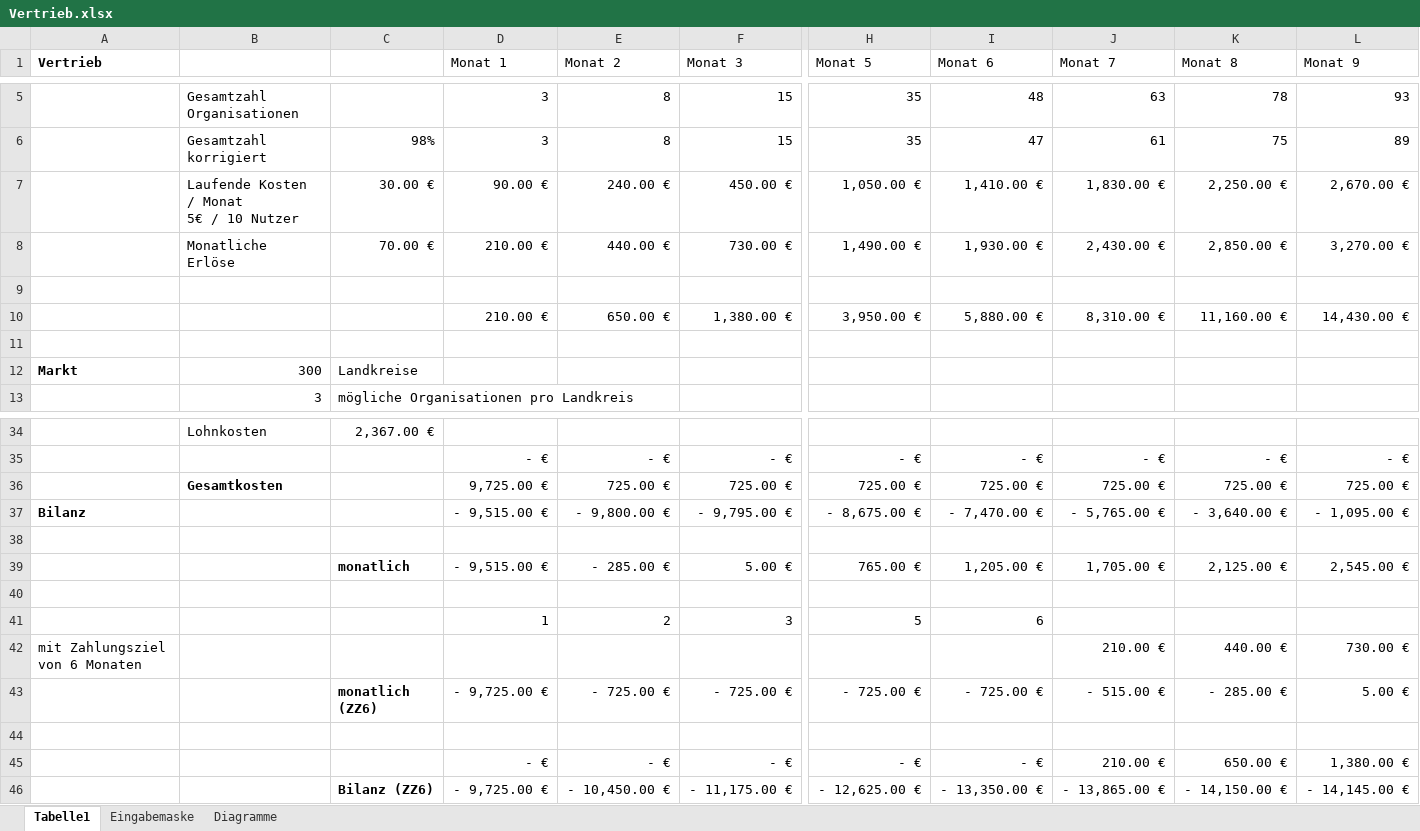
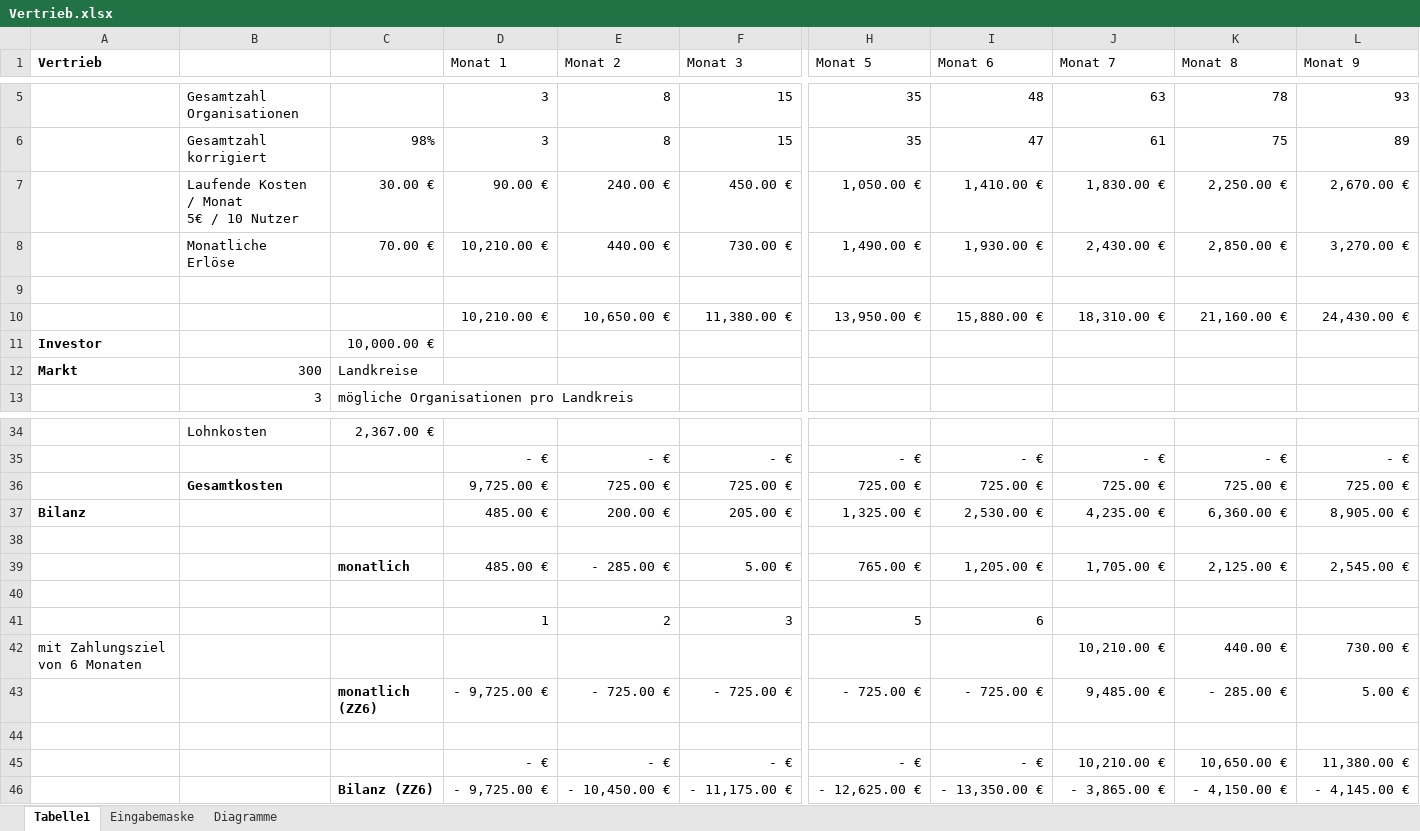
Before and after one commit to domeix/tollefirma, an Excel workbook: Vertrieb.xlsx, sheet Tabelle1, drawn as a sheet; only a part is shown, gaps mark what is left out; values as stored, in another font and other column widths than the file's, no borders; conditional formats not drawn; removed rows and columns are numbered as before the commit, all else as after; rows hold the shown columns only; the diff names each change by its address in the sheet, - before the commit and + after, or states it on an @@ line.

```diff
--- a/Vertrieb.xlsx (sheet Tabelle1)
+++ b/Vertrieb.xlsx (sheet Tabelle1)
-D8 (Monat 1): 210.00 €
+D8 (Monat 1): 10,210.00 €
-row 10:  |  |  | 210.00 € | 650.00 € | 1,380.00 € | 3,950.00 € | 5,880.00 € | 8,310.00 € | 11,160.00 € | 14,430.00 €
-row 10: (empty)
+row 10:  |  |  | 10,210.00 € | 10,650.00 € | 11,380.00 € | 13,950.00 € | 15,880.00 € | 18,310.00 € | 21,160.00 € | 24,430.00 €
+row 11: Investor |  | 10,000.00 €
-row 37: Bilanz |  |  | - 9,515.00 € | - 9,800.00 € | - 9,795.00 € | - 8,675.00 € | - 7,470.00 € | - 5,765.00 € | - 3,640.00 € | - 1,095.00 €
+row 37: Bilanz |  |  | 485.00 € | 200.00 € | 205.00 € | 1,325.00 € | 2,530.00 € | 4,235.00 € | 6,360.00 € | 8,905.00 €
-D39 (Monat 1): - 9,515.00 €
+D39 (Monat 1): 485.00 €
-J42 (Monat 7): 210.00 €
+J42 (Monat 7): 10,210.00 €
-J43 (Monat 7): - 515.00 €
+J43 (Monat 7): 9,485.00 €
-row 45:  |  |  | - € | - € | - € | - € | - € | 210.00 € | 650.00 € | 1,380.00 €
-row 46:  |  | Bilanz (ZZ6) | - 9,725.00 € | - 10,450.00 € | - 11,175.00 € | - 12,625.00 € | - 13,350.00 € | - 13,865.00 € | - 14,150.00 € | - 14,145.00 €
+row 45:  |  |  | - € | - € | - € | - € | - € | 10,210.00 € | 10,650.00 € | 11,380.00 €
+row 46:  |  | Bilanz (ZZ6) | - 9,725.00 € | - 10,450.00 € | - 11,175.00 € | - 12,625.00 € | - 13,350.00 € | - 3,865.00 € | - 4,150.00 € | - 4,145.00 €
```
Also changed, not shown: sheet Eingabemaske, charts or pictures, 2 other files.
